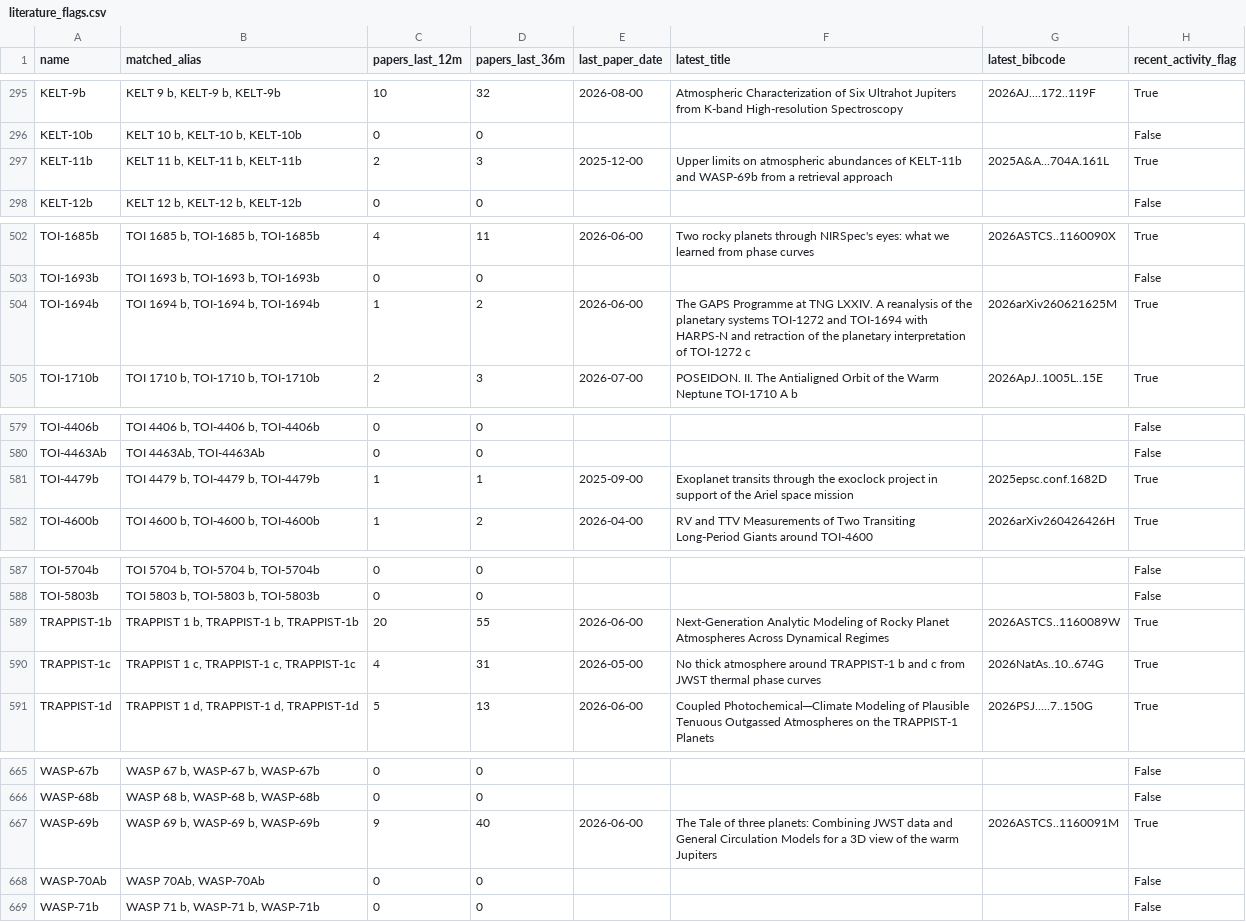
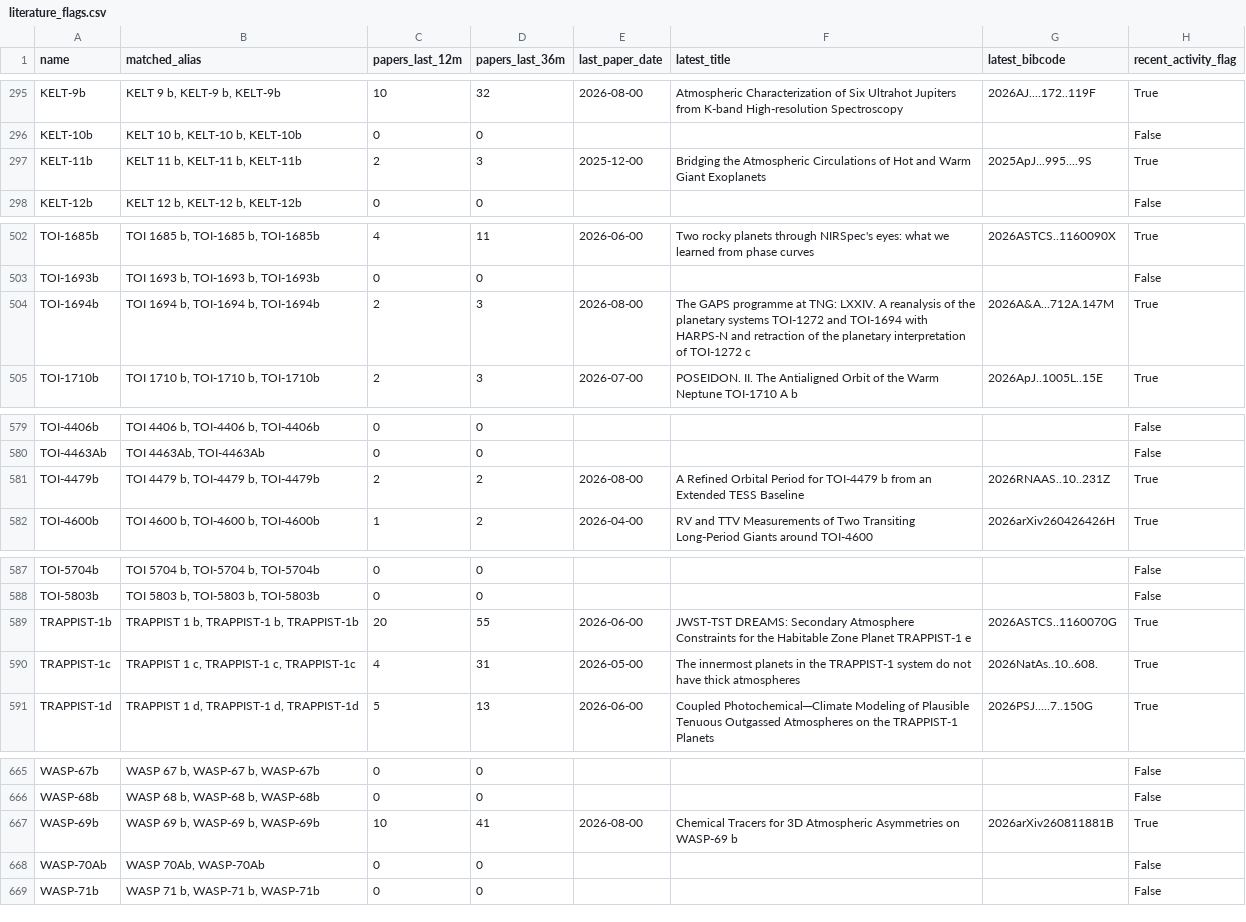
Before and after one commit to fran-zuch/ttv-prioritisation, a CSV file: output/literature_flags.csv, drawn as a sheet; only a part is shown, gaps mark what is left out; the diff covers the shown part only.

```diff
--- a/output/literature_flags.csv
+++ b/output/literature_flags.csv
@@ -296,3 +296,3 @@ KELT-9b,"KELT 9 b, KELT-9 b, KELT-9b",10,32,2026-08-00,Atmospheric Characterizat
 KELT-10b,"KELT 10 b, KELT-10 b, KELT-10b",0,0,,,,False
-KELT-11b,"KELT 11 b, KELT-11 b, KELT-11b",2,3,2025-12-00,Upper limits on atmospheric abundances of KELT-11b and WASP-69b from a retrieval approach,2025A&A...704A.161L,True
+KELT-11b,"KELT 11 b, KELT-11 b, KELT-11b",2,3,2025-12-00,Bridging the Atmospheric Circulations of Hot and Warm Giant Exoplanets,2025ApJ...995....9S,True
 KELT-12b,"KELT 12 b, KELT-12 b, KELT-12b",0,0,,,,False
@@ -503,3 +503,3 @@ TOI-1685b,"TOI 1685 b, TOI-1685 b, TOI-1685b",4,11,2026-06-00,Two rocky planets
 TOI-1693b,"TOI 1693 b, TOI-1693 b, TOI-1693b",0,0,,,,False
-TOI-1694b,"TOI 1694 b, TOI-1694 b, TOI-1694b",1,2,2026-06-00,The GAPS Programme at TNG LXXIV. A reanalysis of the planetary systems TOI-1272 and TOI-1694 with HARPS-N and retraction of the planetary interpretation of TOI-1272 c,2026arXiv260621625M,True
+TOI-1694b,"TOI 1694 b, TOI-1694 b, TOI-1694b",2,3,2026-08-00,The GAPS programme at TNG: LXXIV. A reanalysis of the planetary systems TOI-1272 and TOI-1694 with HARPS-N and retraction of the planetary interpretation of TOI-1272 c,2026A&A...712A.147M,True
 TOI-1710b,"TOI 1710 b, TOI-1710 b, TOI-1710b",2,3,2026-07-00,POSEIDON. II. The Antialigned Orbit of the Warm Neptune TOI-1710 A b,2026ApJ..1005L..15E,True
@@ -580,3 +580,3 @@ TOI-4406b,"TOI 4406 b, TOI-4406 b, TOI-4406b",0,0,,,,False
 TOI-4463Ab,"TOI 4463Ab, TOI-4463Ab",0,0,,,,False
-TOI-4479b,"TOI 4479 b, TOI-4479 b, TOI-4479b",1,1,2025-09-00,Exoplanet transits through the exoclock project in support of the Ariel space mission,2025epsc.conf.1682D,True
+TOI-4479b,"TOI 4479 b, TOI-4479 b, TOI-4479b",2,2,2026-08-00,A Refined Orbital Period for TOI-4479 b from an Extended TESS Baseline,2026RNAAS..10..231Z,True
 TOI-4600b,"TOI 4600 b, TOI-4600 b, TOI-4600b",1,2,2026-04-00,RV and TTV Measurements of Two Transiting Long-Period Giants around TOI-4600,2026arXiv260426426H,True
@@ -588,4 +588,4 @@ TOI-5704b,"TOI 5704 b, TOI-5704 b, TOI-5704b",0,0,,,,False
 TOI-5803b,"TOI 5803 b, TOI-5803 b, TOI-5803b",0,0,,,,False
-TRAPPIST-1b,"TRAPPIST 1 b, TRAPPIST-1 b, TRAPPIST-1b",20,55,2026-06-00,Next-Generation Analytic Modeling of Rocky Planet Atmospheres Across Dynamical Regimes,2026ASTCS..1160089W,True
-TRAPPIST-1c,"TRAPPIST 1 c, TRAPPIST-1 c, TRAPPIST-1c",4,31,2026-05-00,No thick atmosphere around TRAPPIST-1 b and c from JWST thermal phase curves,2026NatAs..10..674G,True
+TRAPPIST-1b,"TRAPPIST 1 b, TRAPPIST-1 b, TRAPPIST-1b",20,55,2026-06-00,JWST-TST DREAMS: Secondary Atmosphere Constraints for the Habitable Zone Planet TRAPPIST-1 e,2026ASTCS..1160070G,True
+TRAPPIST-1c,"TRAPPIST 1 c, TRAPPIST-1 c, TRAPPIST-1c",4,31,2026-05-00,The innermost planets in the TRAPPIST-1 system do not have thick atmospheres,2026NatAs..10..608.,True
 TRAPPIST-1d,"TRAPPIST 1 d, TRAPPIST-1 d, TRAPPIST-1d",5,13,2026-06-00,Coupled Photochemical─Climate Modeling of Plausible Tenuous Outgassed Atmospheres on the TRAPPIST-1 Planets,2026PSJ.....7..150G,True
@@ -666,3 +666,3 @@ WASP-67b,"WASP 67 b, WASP-67 b, WASP-67b",0,0,,,,False
 WASP-68b,"WASP 68 b, WASP-68 b, WASP-68b",0,0,,,,False
-WASP-69b,"WASP 69 b, WASP-69 b, WASP-69b",9,40,2026-06-00,The Tale of three planets: Combining JWST data and General Circulation Models for a 3D view of the warm Jupiters,2026ASTCS..1160091M,True
+WASP-69b,"WASP 69 b, WASP-69 b, WASP-69b",10,41,2026-08-00,Chemical Tracers for 3D Atmospheric Asymmetries on WASP-69 b,2026arXiv260811881B,True
 WASP-70Ab,"WASP 70Ab, WASP-70Ab",0,0,,,,False
```
Also changed, not shown: 42 edited cells elsewhere in this file, 1 other file.
